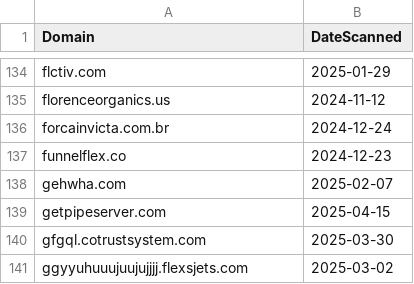
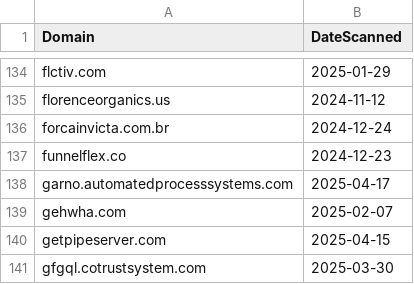
Before and after one commit to dbertho/ioc, a CSV file: sneaky2fa.csv, drawn as a sheet; only a part is shown, gaps mark what is left out; the shorter side is filled out with more unchanged rows.

Commit message:
Update Sneaky2FA IOC list

```diff
--- a/sneaky2fa.csv
+++ b/sneaky2fa.csv
@@ -137,2 +137,3 @@ forcainvicta.com.br,2024-12-24
 funnelflex.co,2024-12-23
+garno.automatedprocesssystems.com,2025-04-17
 gehwha.com,2025-02-07
```
